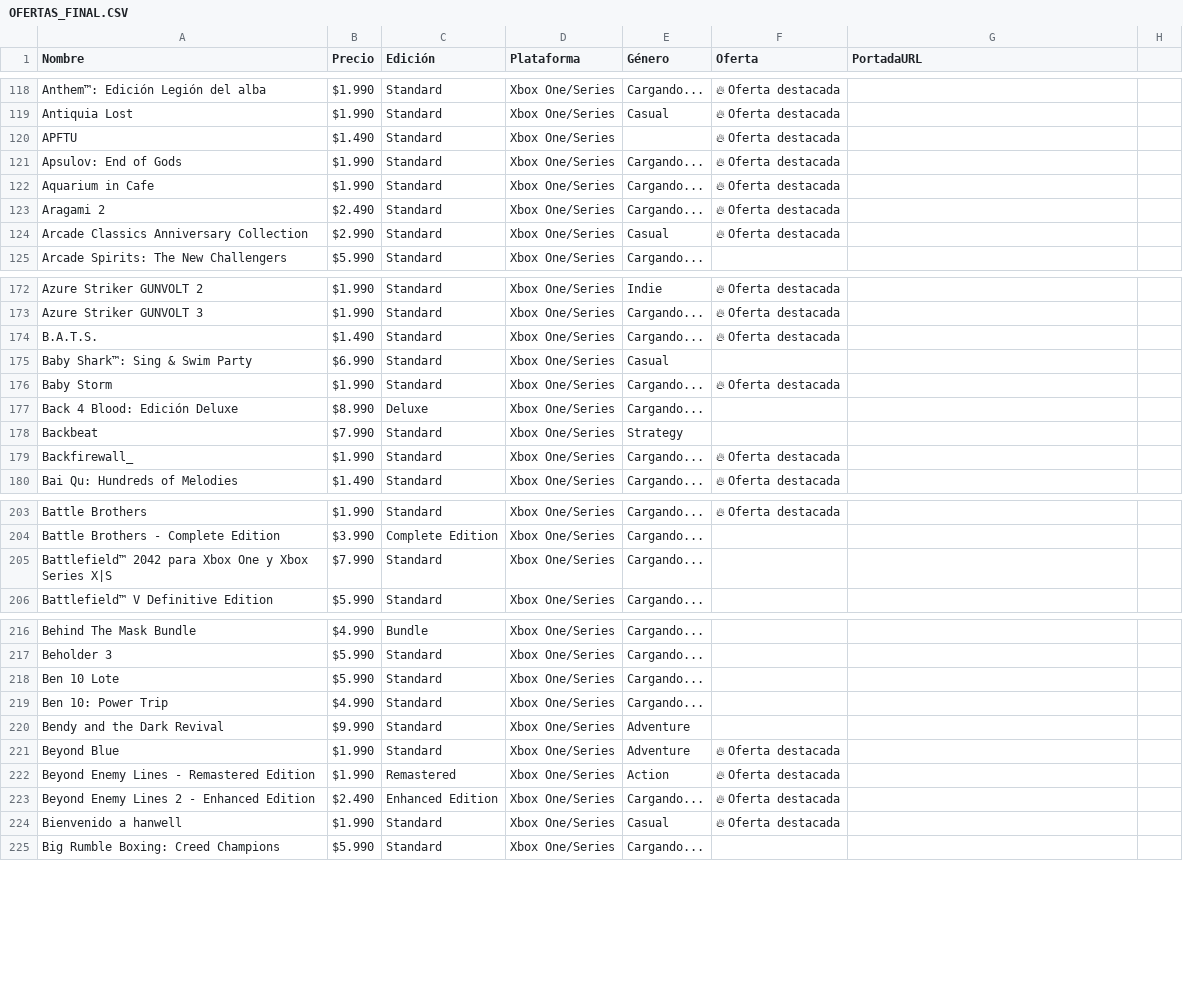
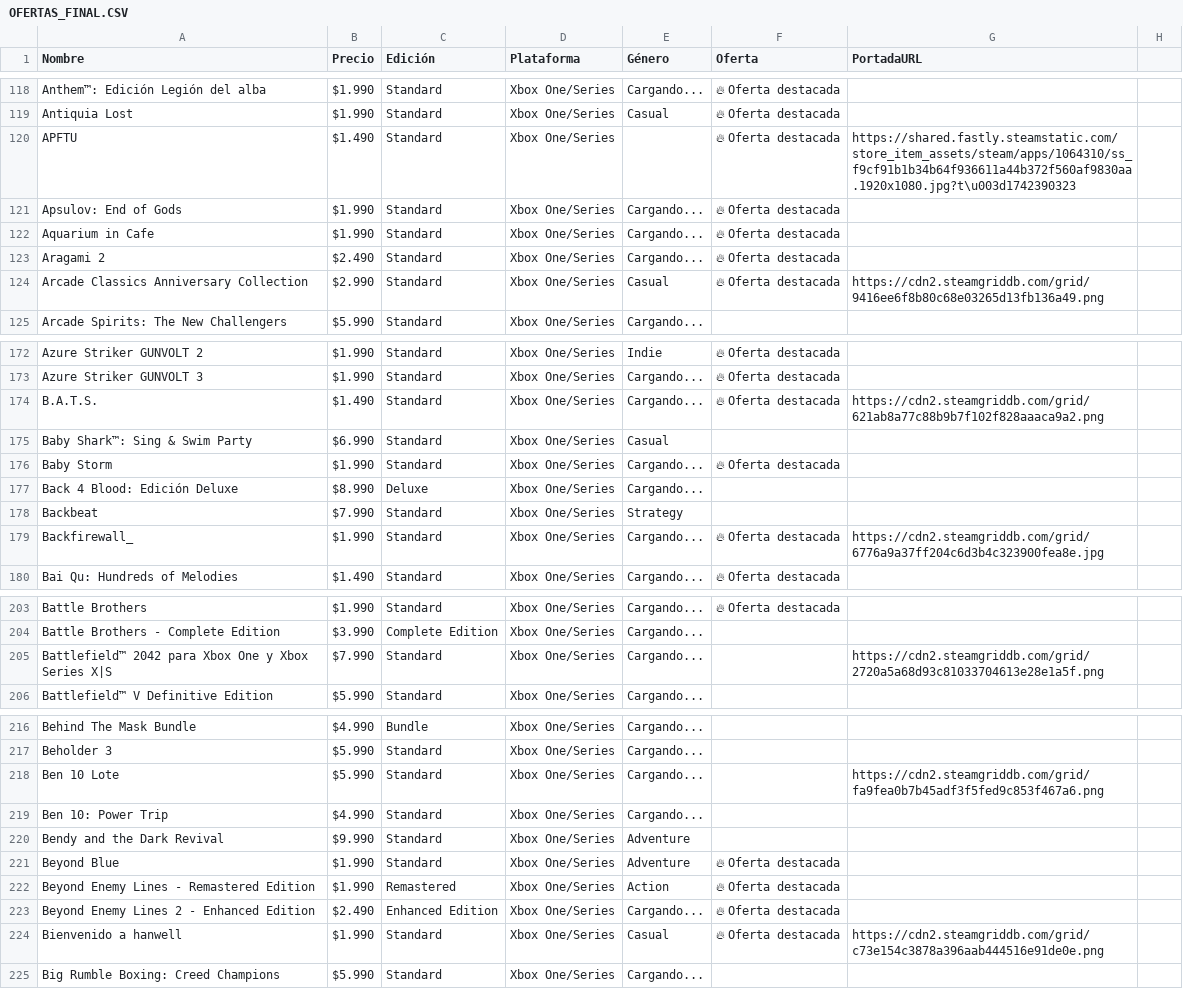
Before and after one commit to pepsend/ofertastienda, a CSV file: OFERTAS_FINAL.CSV, drawn as a sheet; only a part is shown, gaps mark what is left out; the diff covers the shown part only.

```diff
--- a/OFERTAS_FINAL.CSV
+++ b/OFERTAS_FINAL.CSV
@@ -119,3 +119,3 @@ Anthem™: Edición Legión del alba,$1.990,Standard,Xbox One/Series,Cargando...
 Antiquia Lost,$1.990,Standard,Xbox One/Series,Casual,🔥 Oferta destacada
-APFTU,$1.490,Standard,Xbox One/Series,,🔥 Oferta destacada
+APFTU,$1.490,Standard,Xbox One/Series,,🔥 Oferta destacada,https://shared.fastly.steamstatic.com/store_item_assets/steam/apps/1064310/ss_f9cf91b1b34b64f936611a44b372f560af9830aa.1920x1080.jpg?t\u003d1742390323
 Apsulov: End of Gods,$1.990,Standard,Xbox One/Series,Cargando...,🔥 Oferta destacada
@@ -123,3 +123,3 @@ Aquarium in Cafe,$1.990,Standard,Xbox One/Series,Cargando...,🔥 Oferta destaca
 Aragami 2,$2.490,Standard,Xbox One/Series,Cargando...,🔥 Oferta destacada
-Arcade Classics Anniversary Collection,$2.990,Standard,Xbox One/Series,Casual,🔥 Oferta destacada
+Arcade Classics Anniversary Collection,$2.990,Standard,Xbox One/Series,Casual,🔥 Oferta destacada,https://cdn2.steamgriddb.com/grid/9416ee6f8b80c68e03265d13fb136a49.png
 Arcade Spirits: The New Challengers,$5.990,Standard,Xbox One/Series,Cargando...,
@@ -173,3 +173,3 @@ Azure Striker GUNVOLT 2,$1.990,Standard,Xbox One/Series,Indie,🔥 Oferta destac
 Azure Striker GUNVOLT 3,$1.990,Standard,Xbox One/Series,Cargando...,🔥 Oferta destacada
-B.A.T.S.,$1.490,Standard,Xbox One/Series,Cargando...,🔥 Oferta destacada
+B.A.T.S.,$1.490,Standard,Xbox One/Series,Cargando...,🔥 Oferta destacada,https://cdn2.steamgriddb.com/grid/621ab8a77c88b9b7f102f828aaaca9a2.png
 Baby Shark™: Sing & Swim Party,$6.990,Standard,Xbox One/Series,Casual,
@@ -178,3 +178,3 @@ Back 4 Blood: Edición Deluxe,$8.990,Deluxe,Xbox One/Series,Cargando...,
 Backbeat,$7.990,Standard,Xbox One/Series,Strategy,
-Backfirewall_,$1.990,Standard,Xbox One/Series,Cargando...,🔥 Oferta destacada
+Backfirewall_,$1.990,Standard,Xbox One/Series,Cargando...,🔥 Oferta destacada,https://cdn2.steamgriddb.com/grid/6776a9a37ff204c6d3b4c323900fea8e.jpg
 Bai Qu: Hundreds of Melodies,$1.490,Standard,Xbox One/Series,Cargando...,🔥 Oferta destacada
@@ -204,3 +204,3 @@ Battle Brothers,$1.990,Standard,Xbox One/Series,Cargando...,🔥 Oferta destacad
 Battle Brothers - Complete Edition,$3.990,Complete Edition,Xbox One/Series,Cargando...,
-Battlefield™ 2042 para Xbox One y Xbox Series X|S ,$7.990,Standard,Xbox One/Series,Cargando...,
+Battlefield™ 2042 para Xbox One y Xbox Series X|S ,$7.990,Standard,Xbox One/Series,Cargando...,,https://cdn2.steamgriddb.com/grid/2720a5a68d93c81033704613e28e1a5f.png
 Battlefield™ V Definitive Edition,$5.990,Standard,Xbox One/Series,Cargando...,
@@ -217,3 +217,3 @@ Behind The Mask Bundle,$4.990,Bundle,Xbox One/Series,Cargando...,
 Beholder 3,$5.990,Standard,Xbox One/Series,Cargando...,
-Ben 10 Lote,$5.990,Standard,Xbox One/Series,Cargando...,
+Ben 10 Lote,$5.990,Standard,Xbox One/Series,Cargando...,,https://cdn2.steamgriddb.com/grid/fa9fea0b7b45adf3f5fed9c853f467a6.png
 Ben 10: Power Trip,$4.990,Standard,Xbox One/Series,Cargando...,
@@ -223,3 +223,3 @@ Beyond Enemy Lines - Remastered Edition,$1.990,Remastered,Xbox One/Series,Action
 Beyond Enemy Lines 2 - Enhanced Edition,$2.490,Enhanced Edition,Xbox One/Series,Cargando...,🔥 Oferta destacada
-Bienvenido a hanwell,$1.990,Standard,Xbox One/Series,Casual,🔥 Oferta destacada
+Bienvenido a hanwell,$1.990,Standard,Xbox One/Series,Casual,🔥 Oferta destacada,https://cdn2.steamgriddb.com/grid/c73e154c3878a396aab444516e91de0e.png
 Big Rumble Boxing: Creed Champions,$5.990,Standard,Xbox One/Series,Cargando...,
```
Also changed, not shown: 1 added row, 1 removed row and 23 edited cells elsewhere in this file, 2 other files.
